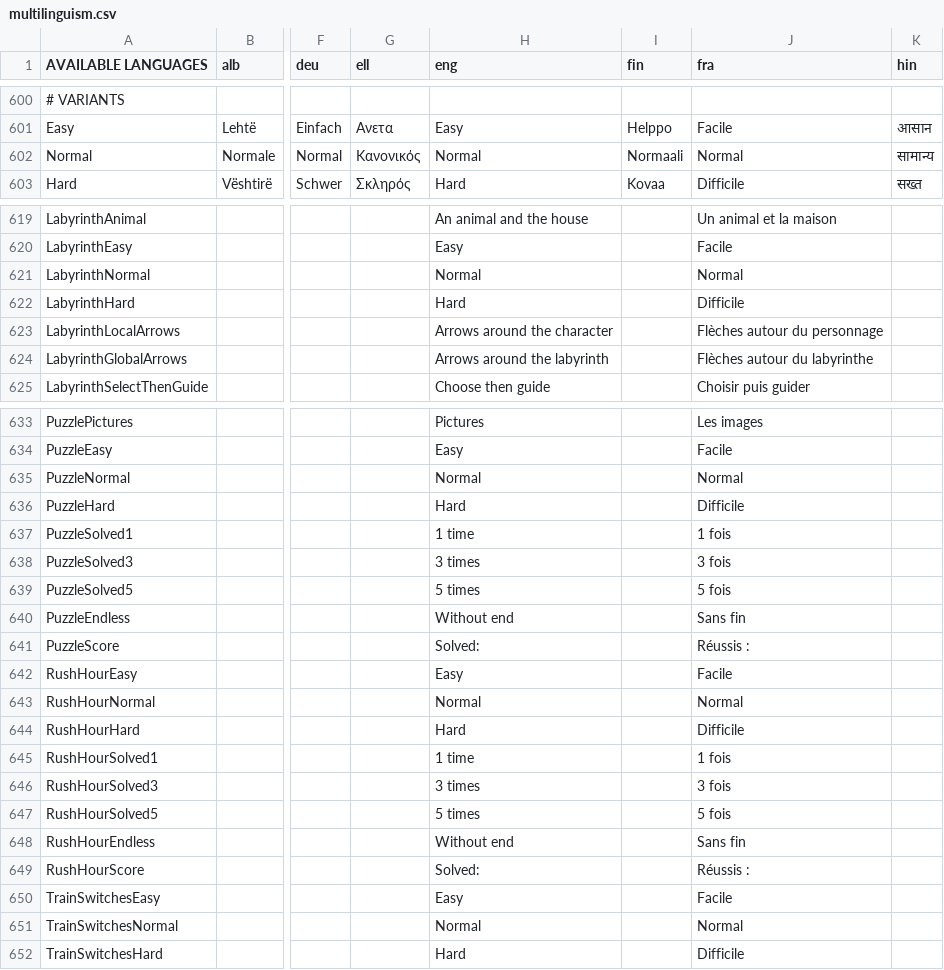
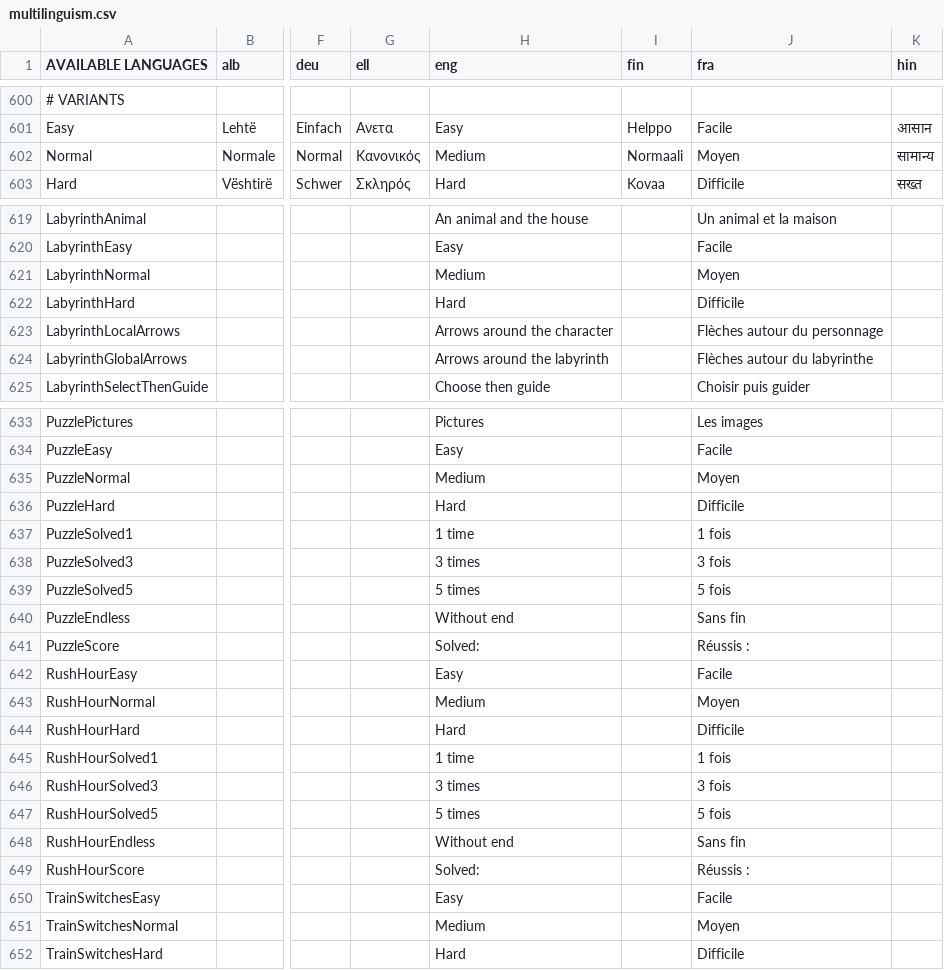
Before and after one commit to GazePlay/GazePlay, a CSV file: gazeplay-core/src/main/resources/data/multilinguism/multilinguism.csv, drawn as a sheet; only a part is shown, gaps mark what is left out; the diff covers the shown part only; the diff names each change by its address in the sheet, - before the commit and + after, or states it on an @@ line.

```diff
--- a/gazeplay-core/src/main/resources/data/multilinguism/multilinguism.csv
+++ b/gazeplay-core/src/main/resources/data/multilinguism/multilinguism.csv
-H602 (eng): Normal
+H602 (eng): Medium
-J602 (fra): Normal
+J602 (fra): Moyen
-H621 (eng): Normal
+H621 (eng): Medium
-J621 (fra): Normal
+J621 (fra): Moyen
-H635 (eng): Normal
+H635 (eng): Medium
-J635 (fra): Normal
+J635 (fra): Moyen
-H643 (eng): Normal
+H643 (eng): Medium
-J643 (fra): Normal
+J643 (fra): Moyen
-H651 (eng): Normal
+H651 (eng): Medium
-J651 (fra): Normal
+J651 (fra): Moyen
```
Also changed, not shown: 34 edited cells elsewhere in this file, 57 other files.
